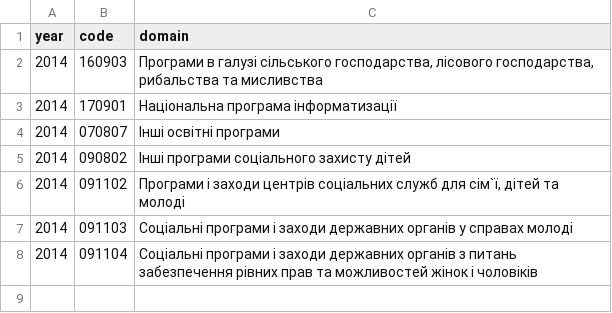
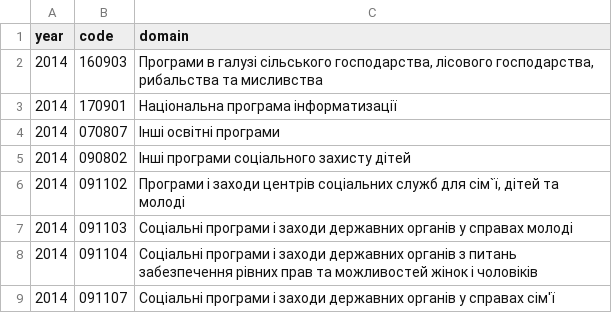
Before and after one commit to Maidan-hackaton/state-programs, a CSV file: state-programs-budget.csv, drawn as a sheet; the diff names each change by its address in the sheet, - before the commit and + after, or states it on an @@ line.

Commit message:
Update state-programs-budget.csv

```diff
--- a/state-programs-budget.csv
+++ b/state-programs-budget.csv
+row 9: 2014 | 091107 | Соціальні програми i заходи державних органiв у справах сім'ї
```
